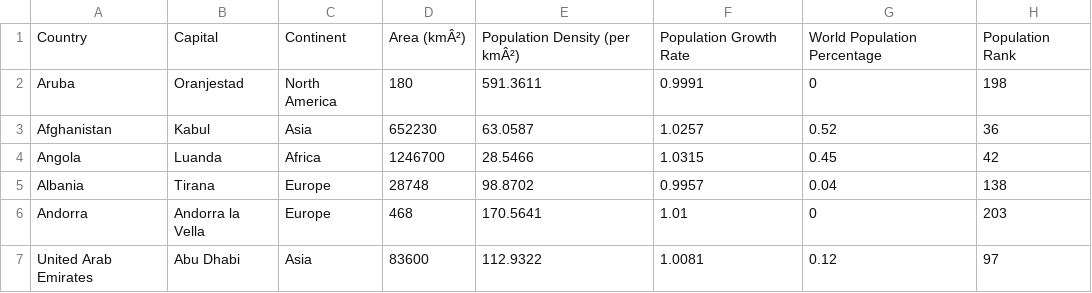
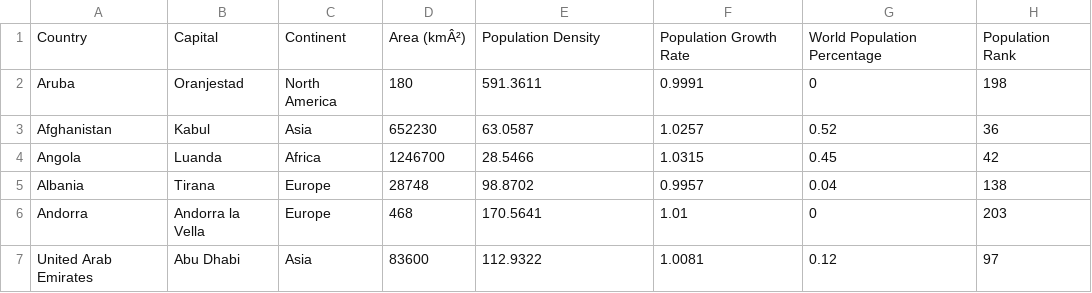
Before and after one commit to TeoJieRu/1, a CSV file: forest/use1.csv, drawn as a sheet; only a part is shown; the diff names each change by its address in the sheet, - before the commit and + after, or states it on an @@ line.

Commit message:
Update use1.csv

```diff
--- a/forest/use1.csv
+++ b/forest/use1.csv
-E1: Population Density (per kmÂ²)
+E1: Population Density
```
